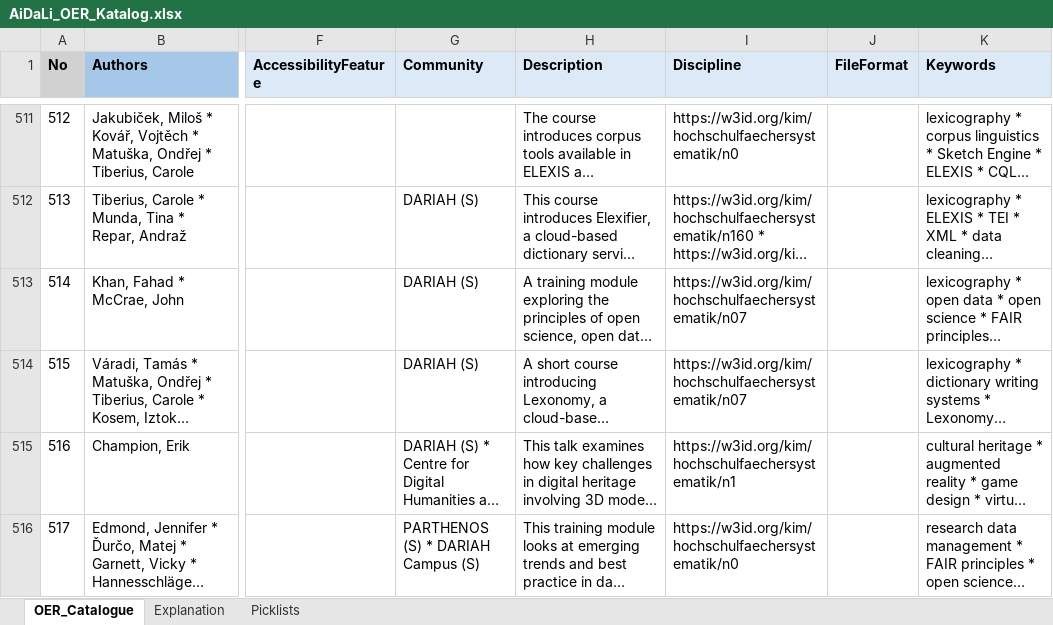
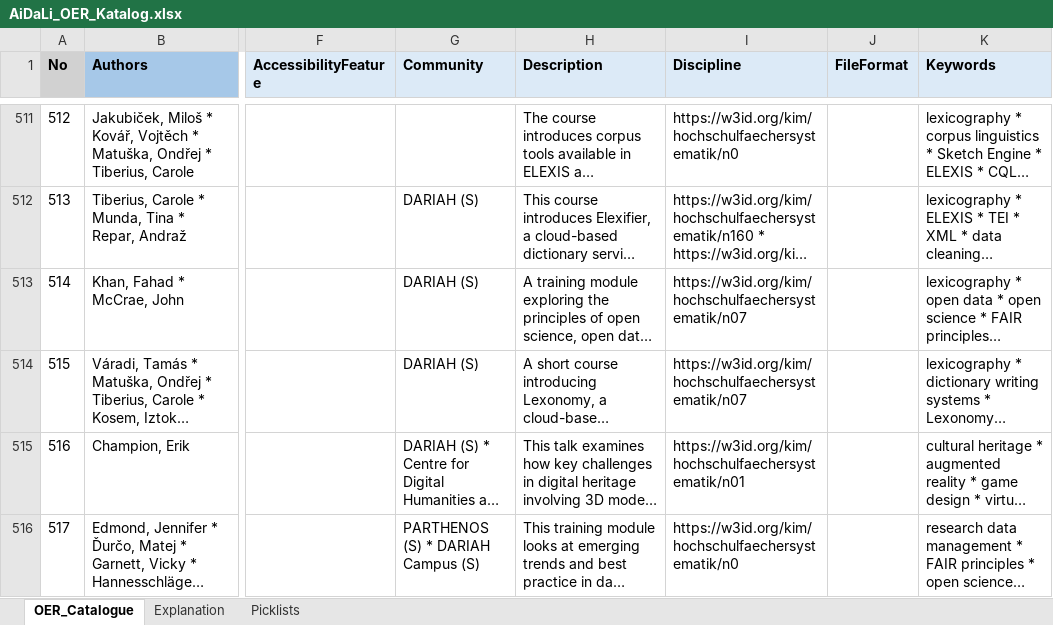
Before and after one commit to UB-Mannheim/oercat, an Excel workbook: data/AiDaLi_OER_Katalog.xlsx, sheet OER_Catalogue, drawn as a sheet; only a part is shown, gaps mark what is left out; long unchanged cells end in …; values as stored, in another font and other column widths than the file's, no borders; table styles not drawn; the diff covers the shown part only; the diff names each change by its address in the sheet, - before the commit and + after, or states it on an @@ line.

Commit message:
Unify discipline for humanities & humanities (general) -> humanities (general)

```diff
--- a/data/AiDaLi_OER_Katalog.xlsx (sheet OER_Catalogue)
+++ b/data/AiDaLi_OER_Katalog.xlsx (sheet OER_Catalogue)
-I515 (Discipline): https://w3id.org/kim/hochschulfaechersystematik/n1
+I515 (Discipline): https://w3id.org/kim/hochschulfaechersystematik/n01
```
Also changed, not shown: 19 edited cells elsewhere in this sheet.
